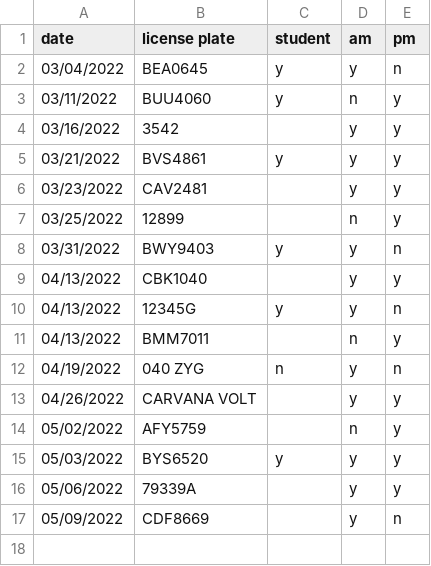
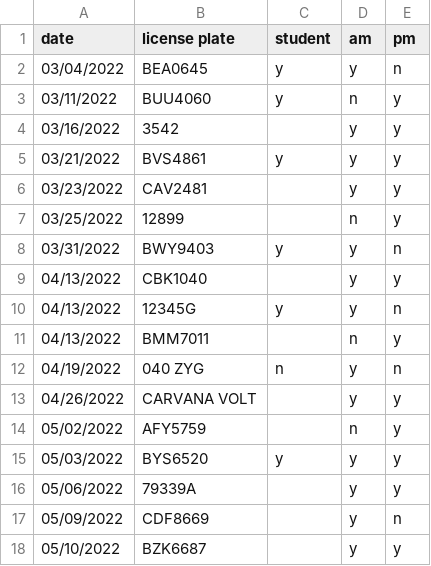
Before and after one commit to cds30895/Parking-Tracker, a CSV file: parking_data.csv, drawn as a sheet; the diff names each change by its address in the sheet, - before the commit and + after, or states it on an @@ line.

Commit message:
data entry

```diff
--- a/parking_data.csv
+++ b/parking_data.csv
+row 18: 05/10/2022 | BZK6687 |  | y | y
```
